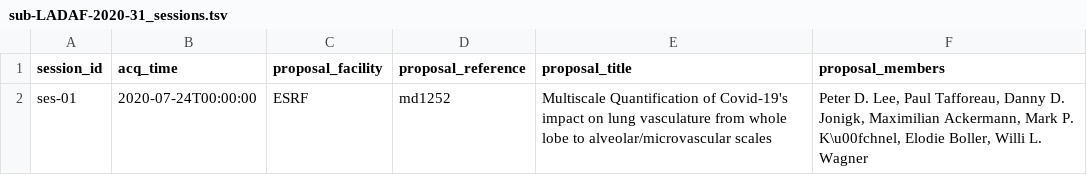
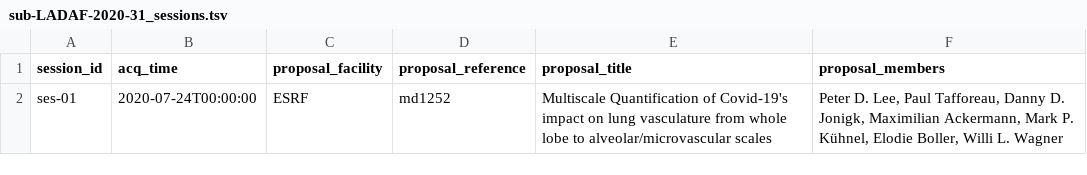
Before and after one commit to chourroutm/bids-xpct-example, a TSV file: micr_XPCTzarr/sub-LADAF-2020-31/sub-LADAF-2020-31_sessions.tsv, drawn as a sheet.

Commit message:
Update sub-LADAF-2020-31_sessions.tsv
correction: typo on diacritic in name

```diff
--- a/micr_XPCTzarr/sub-LADAF-2020-31/sub-LADAF-2020-31_sessions.tsv
+++ b/micr_XPCTzarr/sub-LADAF-2020-31/sub-LADAF-2020-31_sessions.tsv
@@ -1,2 +1,2 @@
 session_id	acq_time	proposal_facility	proposal_reference	proposal_title	proposal_members
-ses-01	2020-07-24T00:00:00	ESRF	md1252	Multiscale Quantification of Covid-19's impact on lung vasculature from whole lobe to alveolar/microvascular scales	Peter D. Lee, Paul Tafforeau, Danny D. Jonigk, Maximilian Ackermann, Mark P. K\u00fchnel, Elodie Boller, Willi L. Wagner
+ses-01	2020-07-24T00:00:00	ESRF	md1252	Multiscale Quantification of Covid-19's impact on lung vasculature from whole lobe to alveolar/microvascular scales	Peter D. Lee, Paul Tafforeau, Danny D. Jonigk, Maximilian Ackermann, Mark P. Kühnel, Elodie Boller, Willi L. Wagner
```
